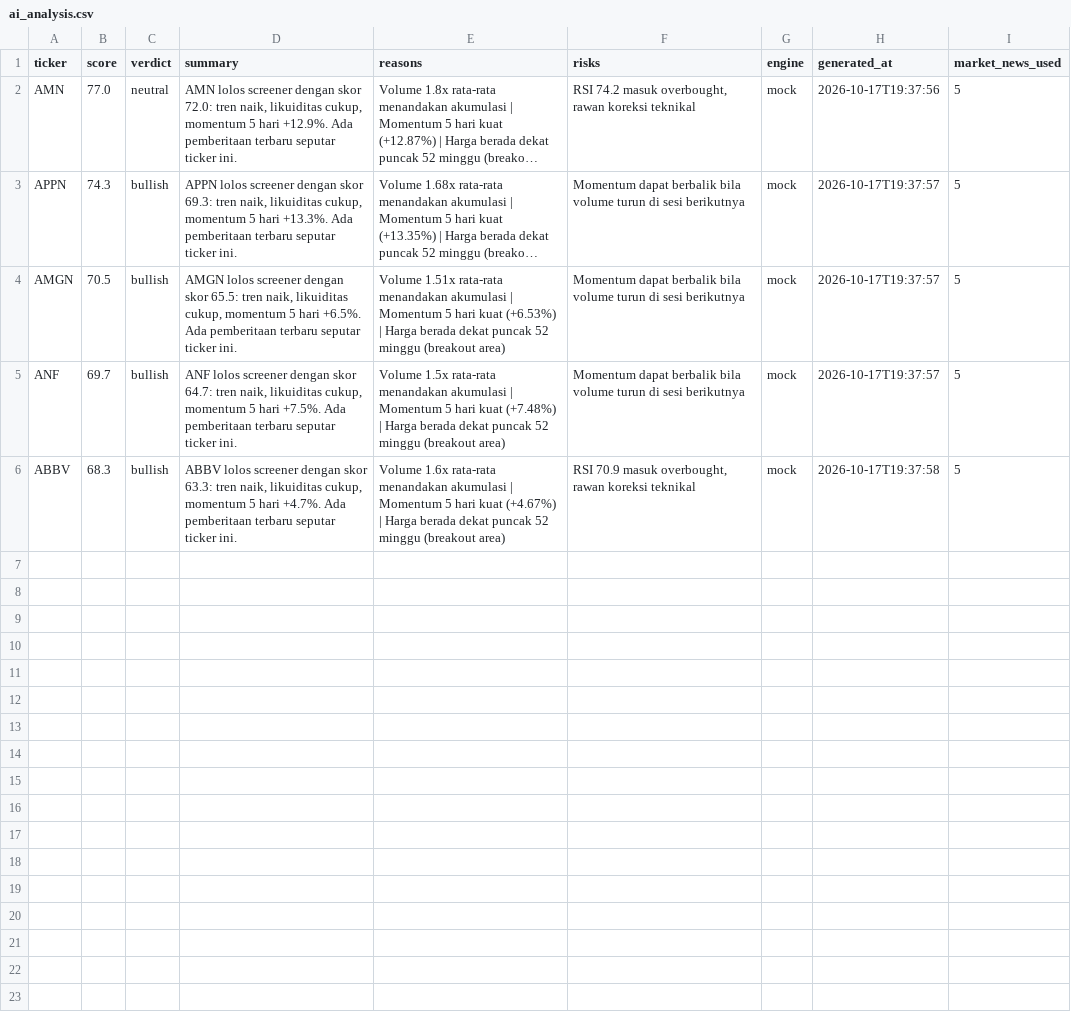
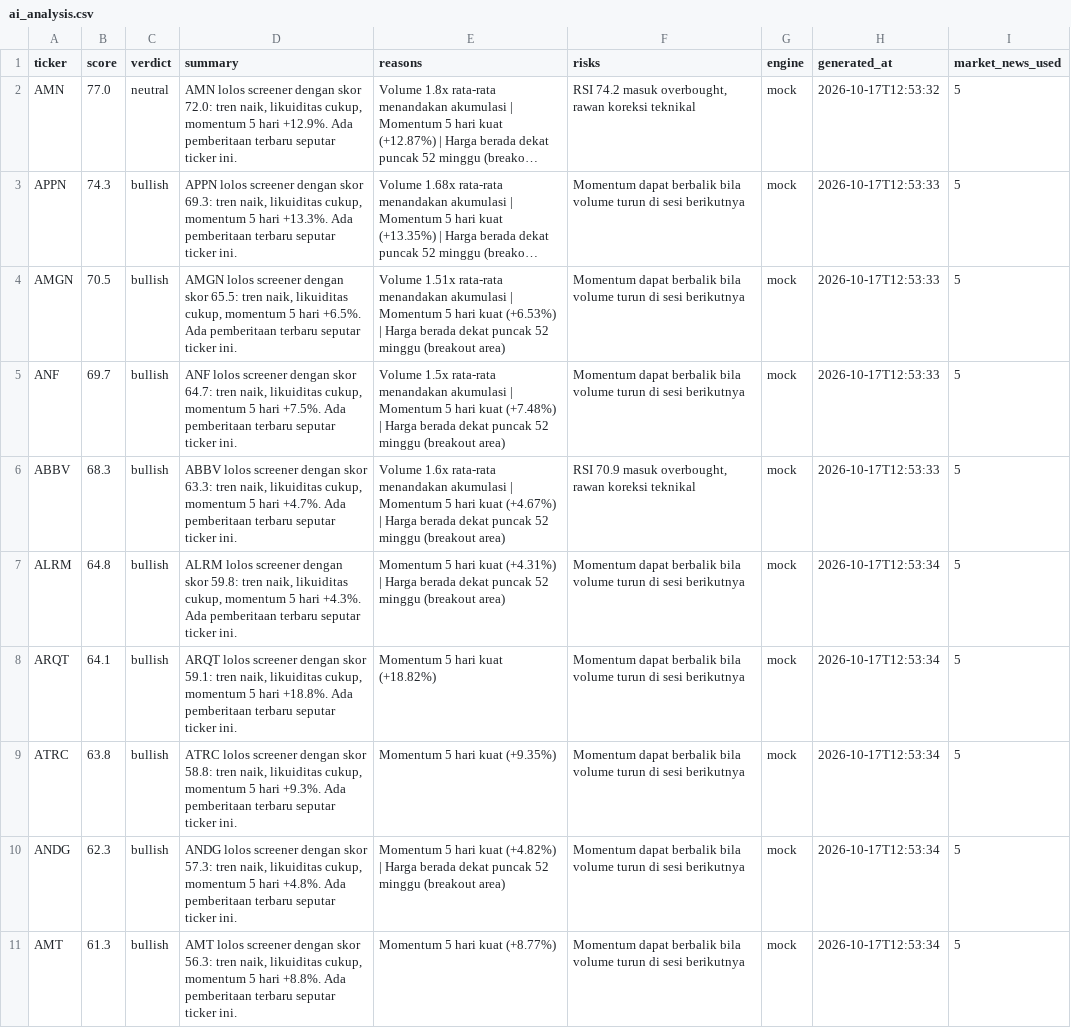
Before and after one commit to muhammadekonugroho4-spec/GLOBAL-STOCK-AI, a CSV file: data/2026-10-17/ai_analysis.csv, drawn as a sheet; long unchanged cells end in …; the diff names each change by its address in the sheet, - before the commit and + after, or states it on an @@ line.

Commit message:
data: analisa AI harian 2026-10-17

```diff
--- a/data/2026-10-17/ai_analysis.csv
+++ b/data/2026-10-17/ai_analysis.csv
-H2 (generated_at): 2026-10-17T19:37:56
+H2 (generated_at): 2026-10-17T12:53:32
-H3:H5 (generated_at): 2026-10-17T19:37:57
+H3:H5 (generated_at): 2026-10-17T12:53:33
-H6 (generated_at): 2026-10-17T19:37:58
+H6 (generated_at): 2026-10-17T12:53:33
+row 7: ALRM | 64.8 | bullish | ALRM lolos screener dengan skor 59.8: tren naik, likuiditas cukup, momentum 5 hari +4.3%. Ada pemberitaan terbaru seputar ticker ini. | Momentum 5 hari kuat (+4.31%) | Harga berada dekat puncak 52 minggu (breakout area) | Momentum dapat berbalik bila volume turun di sesi berikutnya | mock | 2026-10-17T12:53:34 | 5
+row 8: ARQT | 64.1 | bullish | ARQT lolos screener dengan skor 59.1: tren naik, likuiditas cukup, momentum 5 hari +18.8%. Ada pemberitaan terbaru seputar ticker ini. | Momentum 5 hari kuat (+18.82%) | Momentum dapat berbalik bila volume turun di sesi berikutnya | mock | 2026-10-17T12:53:34 | 5
+row 9: ATRC | 63.8 | bullish | ATRC lolos screener dengan skor 58.8: tren naik, likuiditas cukup, momentum 5 hari +9.3%. Ada pemberitaan terbaru seputar ticker ini. | Momentum 5 hari kuat (+9.35%) | Momentum dapat berbalik bila volume turun di sesi berikutnya | mock | 2026-10-17T12:53:34 | 5
+row 10: ANDG | 62.3 | bullish | ANDG lolos screener dengan skor 57.3: tren naik, likuiditas cukup, momentum 5 hari +4.8%. Ada pemberitaan terbaru seputar ticker ini. | Momentum 5 hari kuat (+4.82%) | Harga berada dekat puncak 52 minggu (breakout area) | Momentum dapat berbalik bila volume turun di sesi berikutnya | mock | 2026-10-17T12:53:34 | 5
+row 11: AMT | 61.3 | bullish | AMT lolos screener dengan skor 56.3: tren naik, likuiditas cukup, momentum 5 hari +8.8%. Ada pemberitaan terbaru seputar ticker ini. | Momentum 5 hari kuat (+8.77%) | Momentum dapat berbalik bila volume turun di sesi berikutnya | mock | 2026-10-17T12:53:34 | 5
```
Also changed, not shown: 1 other file.
